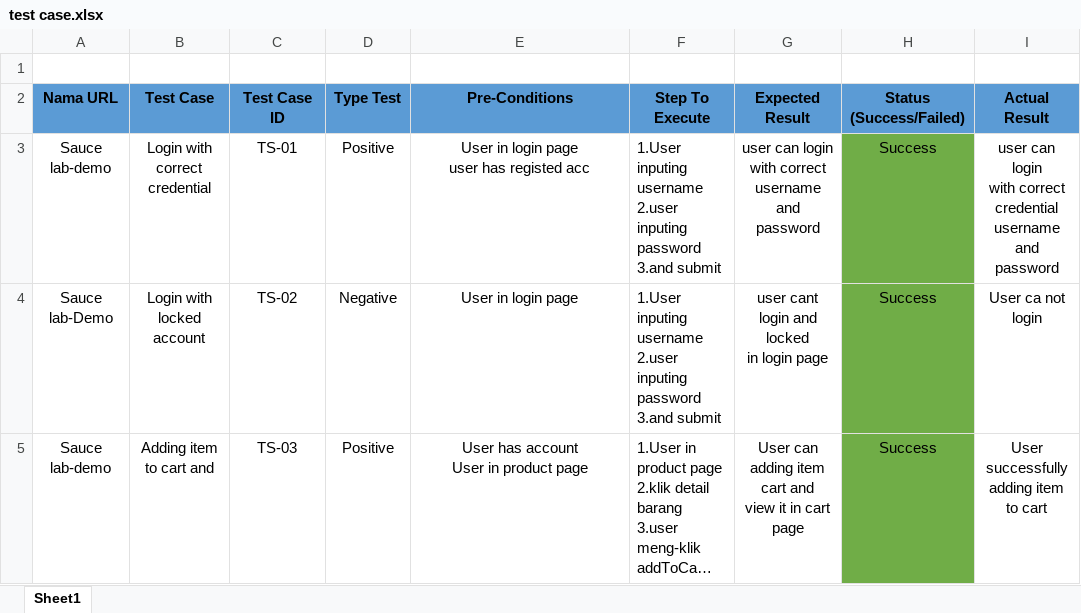
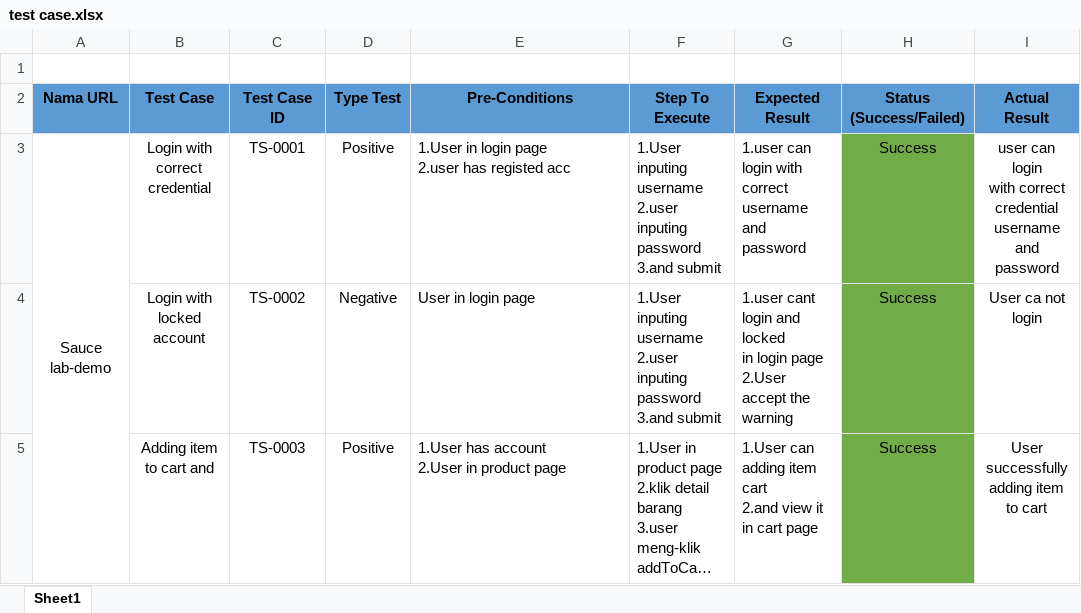
Before and after one commit to Riko-code-bit/Automation-Testing-with-Tags-Sauce.lab.com, an Excel workbook: test case.xlsx, sheet Sheet1, drawn as a sheet; only a part is shown; long unchanged cells end in …; values as stored, in another font and other column widths than the file's, no borders; ↵ is a line break in a cell; the diff names each change by its address in the sheet, - before the commit and + after, or states it on an @@ line.

Commit message:
adding file local

```diff
--- a/test case.xlsx (sheet Sheet1)
+++ b/test case.xlsx (sheet Sheet1)
+A3:A5 merged
-C3 (Test Case ID): TS-01
+C3 (Test Case ID): TS-0001
-E3 (Pre-Conditions): User in login page ↵ user has registed acc
+E3 (Pre-Conditions): 1.User in login page ↵ 2.user has registed acc
-E3:E5 alignment: center
+E3:E5 alignment: left
-G3 (Expected Result): user can login…
+G3 (Expected Result): 1.user can login…
-G3:G5 alignment: center
+G3:G5 alignment: left
-A4 (Nama URL): Sauce lab-Demo
+A4 (Nama URL): (empty)
-C4 (Test Case ID): TS-02
+C4 (Test Case ID): TS-0002
-G4 (Expected Result): user cant login and locked ↵ in login page
+G4 (Expected Result): 1.user cant login and locked ↵ in login page ↵ 2.User accept the warning
-A5 (Nama URL): Sauce lab-demo
+A5 (Nama URL): (empty)
-C5 (Test Case ID): TS-03
+C5 (Test Case ID): TS-0003
-E5 (Pre-Conditions): User has account ↵ User in product page
+E5 (Pre-Conditions): 1.User has account ↵ 2.User in product page
-G5 (Expected Result): User can adding item cart and ↵ view it…
+G5 (Expected Result): 1.User can adding item cart ↵ 2.and view it…
```
